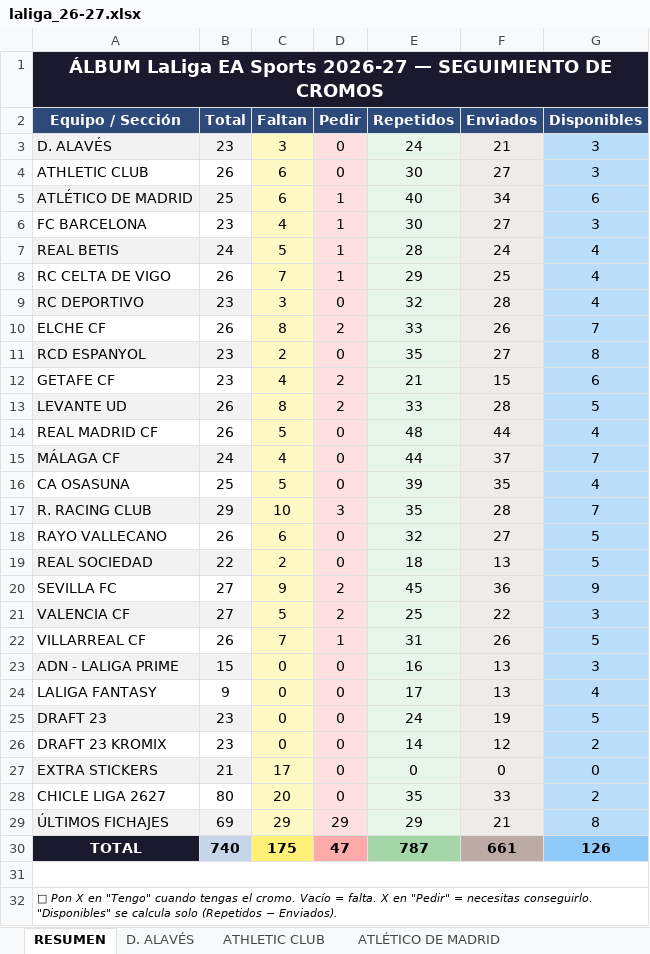
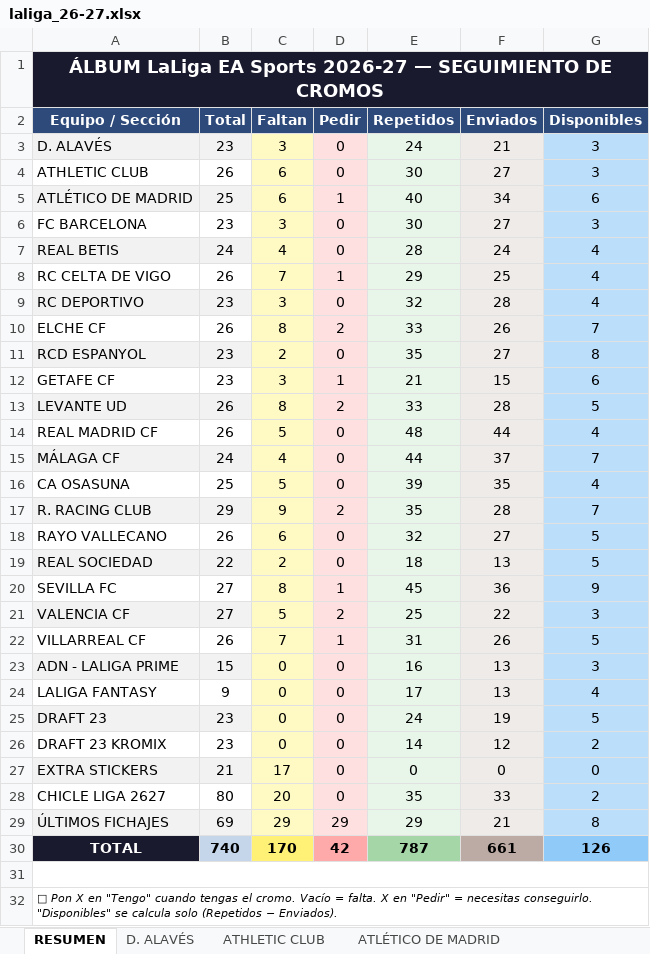
Before and after one commit to jrbrionesc/Cromos, an Excel workbook: Liga 2026-27/laliga_26-27.xlsx, sheet RESUMEN, drawn as a sheet; values as stored, in another font and other column widths than the file's, no borders; the diff names each change by its address in the sheet, - before the commit and + after, or states it on an @@ line.

Commit message:
Introducción Cromos

```diff
--- a/Liga 2026-27/laliga_26-27.xlsx (sheet RESUMEN)
+++ b/Liga 2026-27/laliga_26-27.xlsx (sheet RESUMEN)
-C6 (Faltan): 4
+C6 (Faltan): 3
-D6:D7 (Pedir): 1
+D6:D7 (Pedir): 0
-C7 (Faltan): 5
+C7 (Faltan): 4
-C12 (Faltan): 4
+C12 (Faltan): 3
-D12 (Pedir): 2
+D12 (Pedir): 1
-C17 (Faltan): 10
+C17 (Faltan): 9
-D17 (Pedir): 3
+D17 (Pedir): 2
-C20 (Faltan): 9
+C20 (Faltan): 8
-D20 (Pedir): 2
+D20 (Pedir): 1
-C30 (Faltan): 175
+C30 (Faltan): 170
-D30 (Pedir): 47
+D30 (Pedir): 42
```
Also changed, not shown: sheet GETAFE CF, sheet FC BARCELONA, sheet REAL BETIS, sheet SEVILLA FC, sheet R. RACING CLUB.
